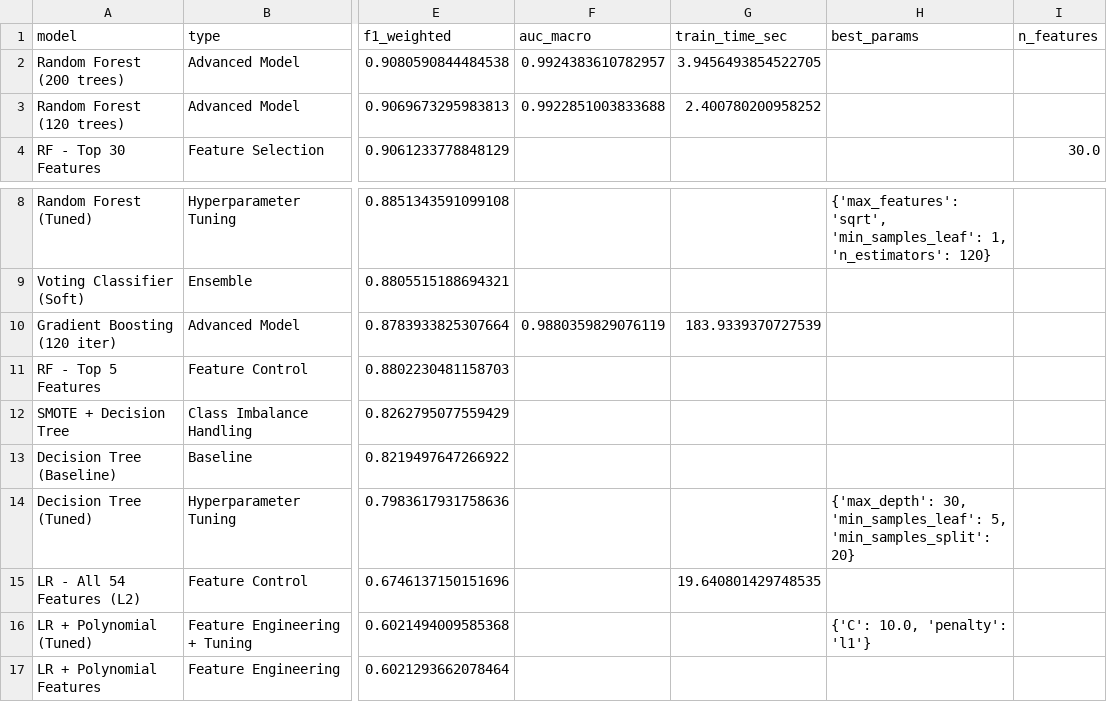
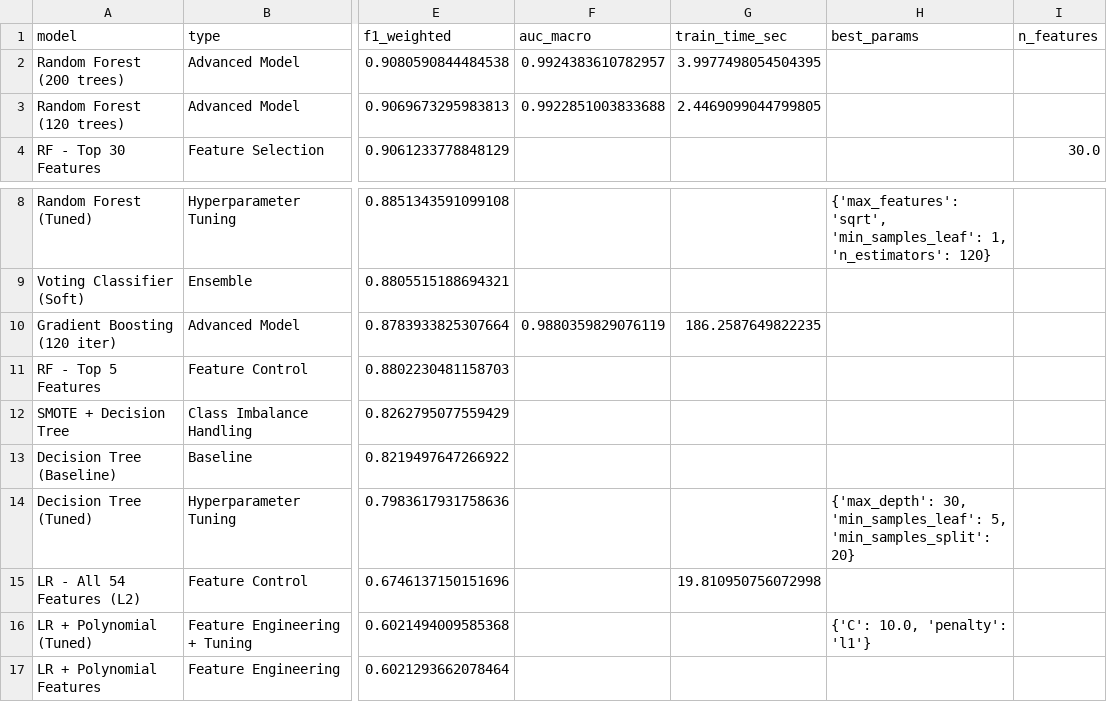
Before and after one commit to zdu881/dsaa2011GProj, a CSV file: outputs/exploration_results.csv, drawn as a sheet; only a part is shown, gaps mark what is left out; the diff names each change by its address in the sheet, - before the commit and + after, or states it on an @@ line.

```diff
--- a/outputs/exploration_results.csv
+++ b/outputs/exploration_results.csv
-G2 (train_time_sec): 3.9456493854522705
+G2 (train_time_sec): 3.9977498054504395
-G3 (train_time_sec): 2.400780200958252
+G3 (train_time_sec): 2.4469099044799805
-G10 (train_time_sec): 183.9339370727539
+G10 (train_time_sec): 186.2587649822235
-G15 (train_time_sec): 19.640801429748535
+G15 (train_time_sec): 19.810950756072998
```
Also changed, not shown: 40 other files.
